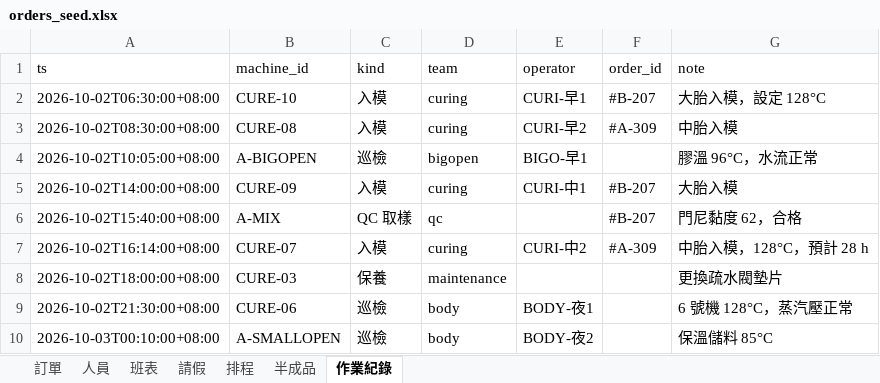
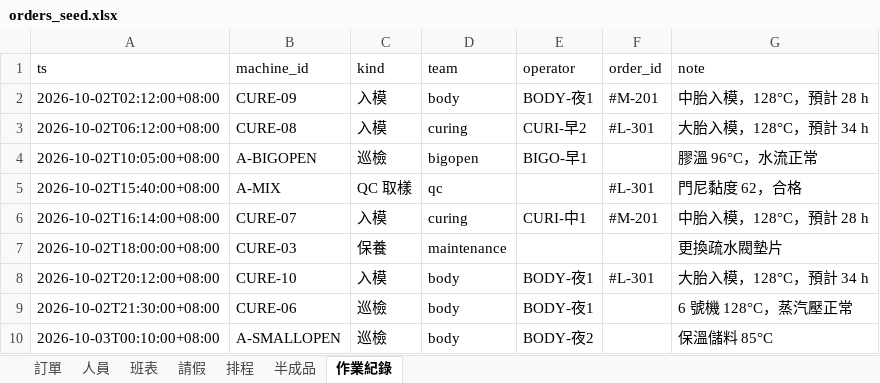
Before and after one commit to cjthewestie/tire-war-room, an Excel workbook: data/orders_seed.xlsx, sheet 作業紀錄, drawn as a sheet; values as stored, in another font and other column widths than the file's, no borders; removed rows and columns are numbered as before the commit, all else as after; the diff names each change by its address in the sheet, - before the commit and + after, or states it on an @@ line.

```diff
--- a/data/orders_seed.xlsx (sheet 作業紀錄)
+++ b/data/orders_seed.xlsx (sheet 作業紀錄)
-row 2: 2026-10-02T06:30:00+08:00 | CURE-10 | 入模 | curing | CURI-早1 | #B-207 | 大胎入模，設定 128°C
+row 2: 2026-10-02T02:12:00+08:00 | CURE-09 | 入模 | body | BODY-夜1 | #M-201 | 中胎入模，128°C，預計 28 h
-A3 (ts): 2026-10-02T08:30:00+08:00
+A3 (ts): 2026-10-02T06:12:00+08:00
-F3 (order_id): #A-309
+F3 (order_id): #L-301
-G3 (note): 中胎入模
+G3 (note): 大胎入模，128°C，預計 34 h
-row 5: 2026-10-02T14:00:00+08:00 | CURE-09 | 入模 | curing | CURI-中1 | #B-207 | 大胎入模
-F5 (order_id): #B-207
+F5 (order_id): #L-301
-E6 (operator): CURI-中2
+E6 (operator): CURI-中1
-F6 (order_id): #A-309
+F6 (order_id): #M-201
+row 8: 2026-10-02T20:12:00+08:00 | CURE-10 | 入模 | body | BODY-夜1 | #L-301 | 大胎入模，128°C，預計 34 h
```
Also changed, not shown: sheet 排程, sheet 訂單, sheet 半成品, 15 other files.
